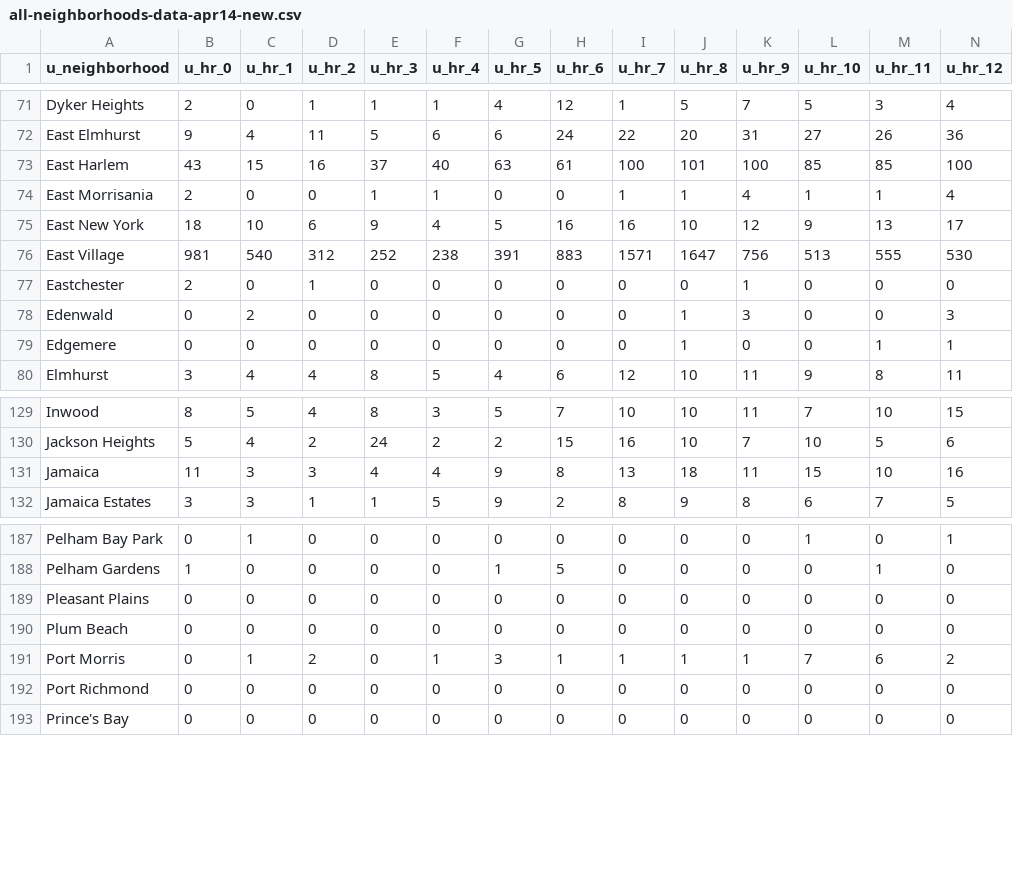
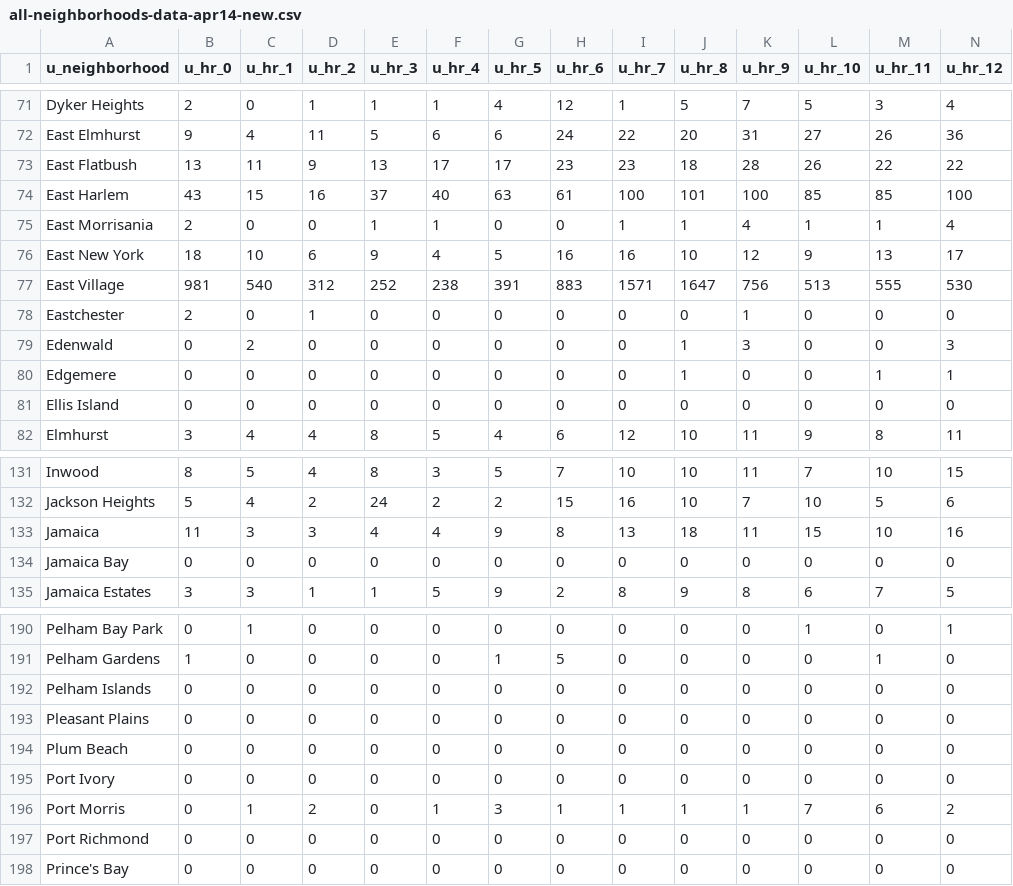
Before and after one commit to eshjordan/fit3179-assignment2, a CSV file: data/all-neighborhoods-data-apr14-new.csv, drawn as a sheet; only a part is shown, gaps mark what is left out; rows hold the shown columns only; the diff names each change by its address in the sheet, - before the commit and + after, or states it on an @@ line.

```diff
--- a/data/all-neighborhoods-data-apr14-new.csv
+++ b/data/all-neighborhoods-data-apr14-new.csv
+row 73: East Flatbush | 13 | 11 | 9 | 13 | 17 | 17 | 23 | 23 | 18 | 28 | 26 | 22 | 22
+row 81: Ellis Island | 0 | 0 | 0 | 0 | 0 | 0 | 0 | 0 | 0 | 0 | 0 | 0 | 0
+row 134: Jamaica Bay | 0 | 0 | 0 | 0 | 0 | 0 | 0 | 0 | 0 | 0 | 0 | 0 | 0
+row 192: Pelham Islands | 0 | 0 | 0 | 0 | 0 | 0 | 0 | 0 | 0 | 0 | 0 | 0 | 0
+row 195: Port Ivory | 0 | 0 | 0 | 0 | 0 | 0 | 0 | 0 | 0 | 0 | 0 | 0 | 0
```
Also changed, not shown: data/neighborhood-lookup.csv, 1 other file.
